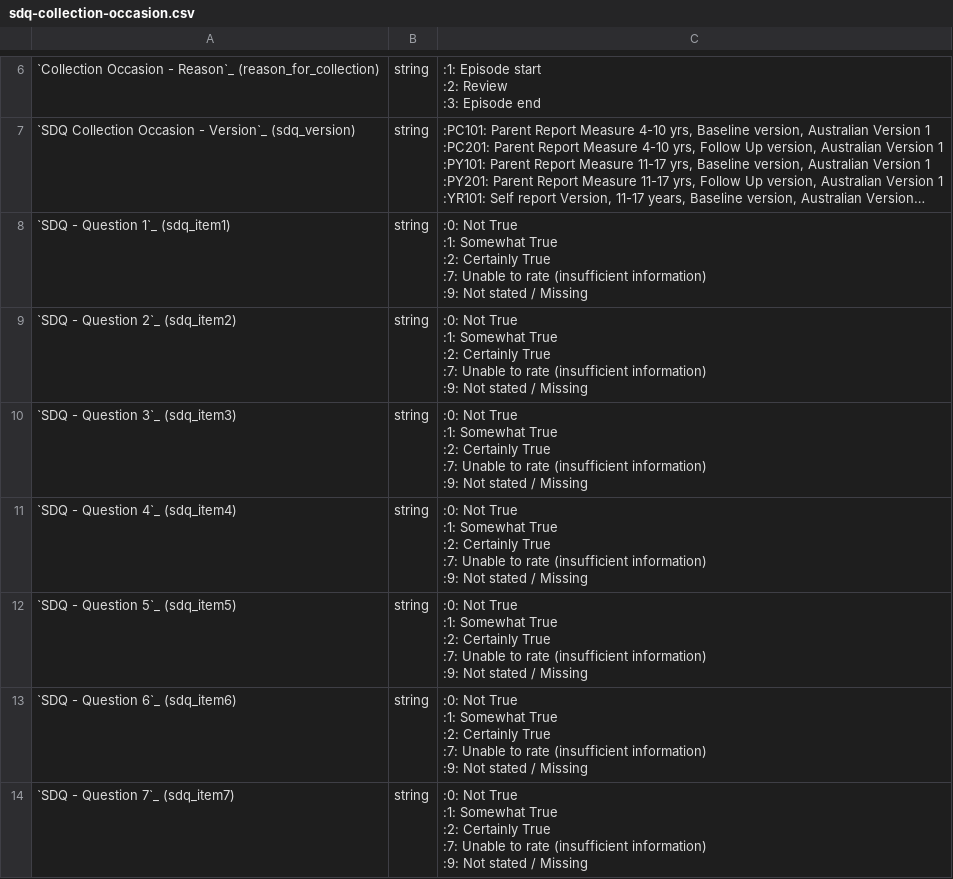
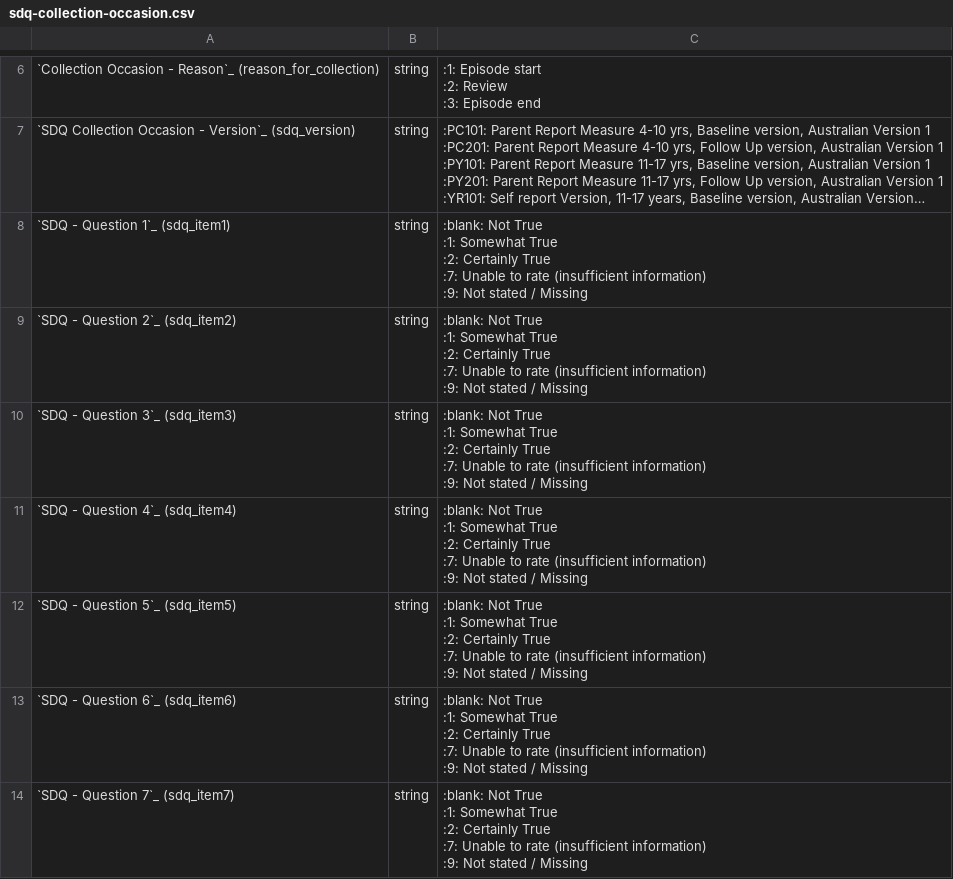
Before and after one commit to strategicdata/pmhc-mds-spec, a CSV file: doc/record/sdq-collection-occasion.csv, drawn as a sheet; only a part is shown, gaps mark what is left out; long unchanged cells end in …; the diff covers the shown part only; the diff names each change by its address in the sheet, - before the commit and + after, or states it on an @@ line.

```diff
--- a/doc/record/sdq-collection-occasion.csv
+++ b/doc/record/sdq-collection-occasion.csv
-C8:C14: :0: Not True…
+C8:C14: :blank: Not True…
```
Also changed, not shown: 42 edited cells elsewhere in this file, doc/record/client.csv, doc/record/episode.csv, 33 other files.
